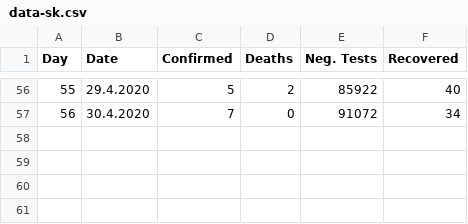
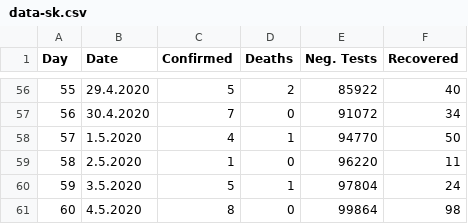
Before and after one commit to gergelytakacs/SK-COVID-19, a CSV file: data-sk.csv, drawn as a sheet; only a part is shown, gaps mark what is left out.

```diff
--- a/data-sk.csv
+++ b/data-sk.csv
@@ -57 +57,5 @@ Day,Date,Confirmed,Deaths,Neg. Tests,Recovered
 56,30.4.2020,7,0,91072,34
+57,1.5.2020,4,1,94770,50
+58,2.5.2020,1,0,96220,11
+59,3.5.2020,5,1,97804,24
+60,4.5.2020,8,0,99864,98
```
Also changed, not shown: 18 other files.
